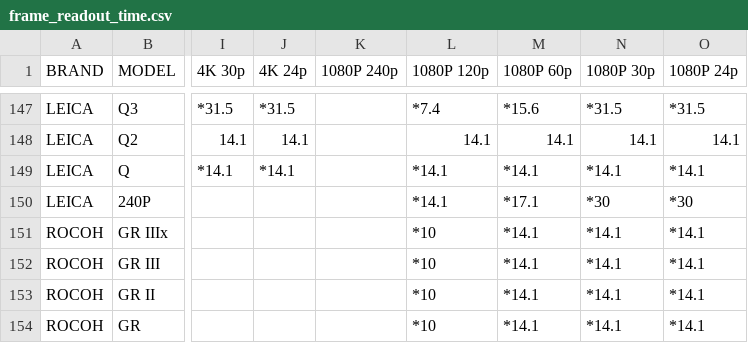
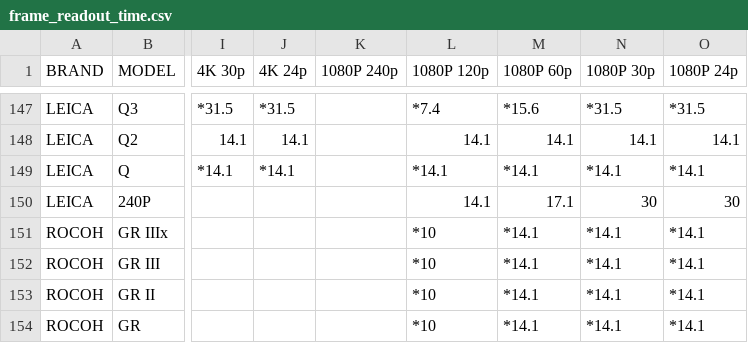
Before and after one commit to NiYien/docs, a CSV file: Update/frame_readout/frame_readout_time.csv, drawn as a sheet; only a part is shown, gaps mark what is left out; the diff names each change by its address in the sheet, - before the commit and + after, or states it on an @@ line.

```diff
--- a/Update/frame_readout/frame_readout_time.csv
+++ b/Update/frame_readout/frame_readout_time.csv
-L150 (1080P 120p): *14.1
+L150 (1080P 120p): 14.1
-M150 (1080P 60p): *17.1
+M150 (1080P 60p): 17.1
-N150 (1080P 30p): *30
+N150 (1080P 30p): 30
-O150 (1080P 24p): *30
+O150 (1080P 24p): 30
```
Also changed, not shown: 1 other file.
